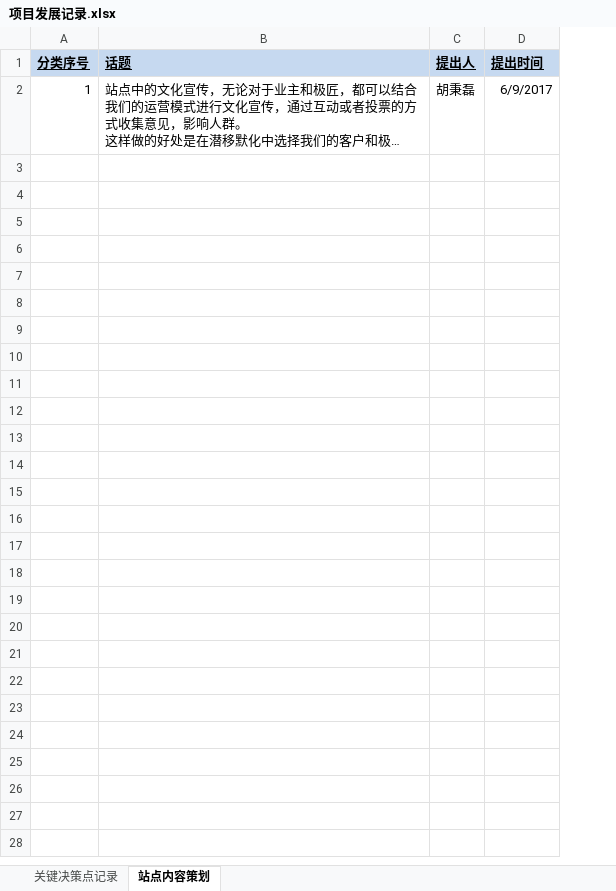
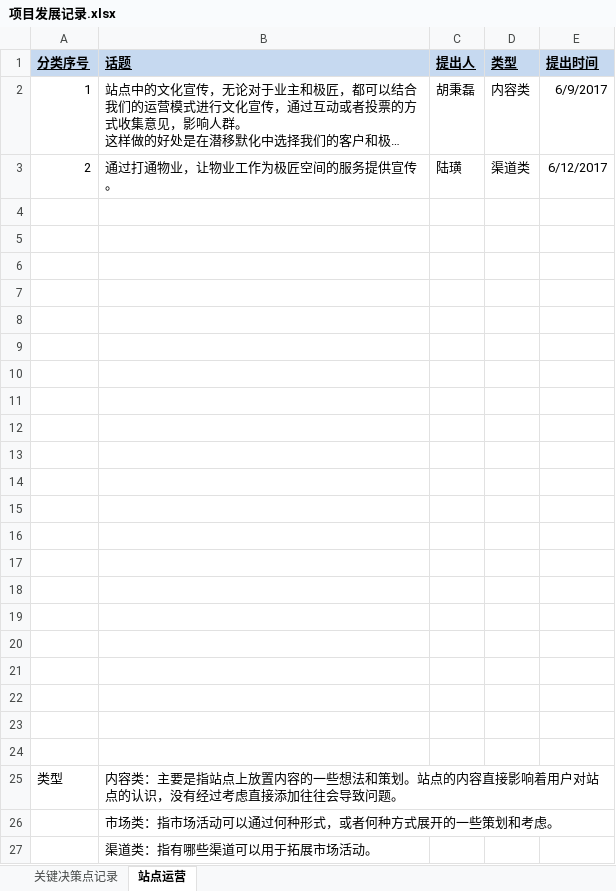
Before and after one commit to jijiangspace/share, an Excel workbook: 项目发展记录.xlsx, sheet 站点运营, drawn as a sheet; long unchanged cells end in …; values as stored, in another font and other column widths than the file's, no borders; the diff names each change by its address in the sheet, - before the commit and + after, or states it on an @@ line.

Commit message:
update the project task

```diff
--- a/项目发展记录.xlsx (sheet 站点运营)
+++ b/项目发展记录.xlsx (sheet 站点运营)
-sheet tab: 站点内容策划
+sheet tab: 站点运营
+column D (类型), row 2: 内容类
+row 3: 2 | 通过打通物业，让物业工作为极匠空间的服务提供宣传。 | 陆璜 | 渠道类 | 6/12/2017
+row 4: (empty)
+row 5: (empty)
+row 6: (empty)
+row 7: (empty)
+row 8: (empty)
+row 9: (empty)
+row 10: (empty)
+row 11: (empty)
+row 12: (empty)
+row 13: (empty)
+row 14: (empty)
+row 15: (empty)
+row 16: (empty)
+row 17: (empty)
+row 18: (empty)
+row 19: (empty)
+row 20: (empty)
+row 21: (empty)
+row 22: (empty)
+row 23: (empty)
+row 24: (empty)
+row 25: 类型 | 内容类：主要是指站点上放置内容的一些想法和策划。站点的内容直接影响着用户对站点的认识，没有经过考虑直接添加往往会导致问题。
+row 26:  | 市场类：指市场活动可以通过何种形式，或者何种方式展开的一些策划和考虑。
+row 27:  | 渠道类：指有哪些渠道可以用于拓展市场活动。
```
